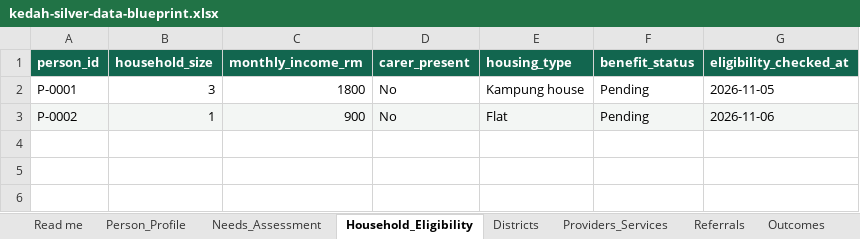
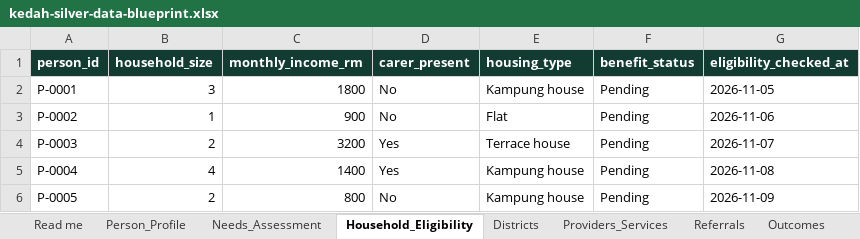
Before and after one commit to mukhrizizraf/kedah-silver-economy, an Excel workbook: assets/data/kedah-silver-data-blueprint.xlsx, sheet Household_Eligibility, drawn as a sheet; values as stored, in another font and other column widths than the file's, no borders; the diff names each change by its address in the sheet, - before the commit and + after, or states it on an @@ line.

```diff
--- a/assets/data/kedah-silver-data-blueprint.xlsx (sheet Household_Eligibility)
+++ b/assets/data/kedah-silver-data-blueprint.xlsx (sheet Household_Eligibility)
-A1:G1 fill: #12664F
+A1:G1 fill: #123B31
-A3:G3 fill: #F3F6F4
+A3:G3 fill: none
+row 4: P-0003 | 2 | 3200 | Yes | Terrace house | Pending | 2026-11-07
+row 5: P-0004 | 4 | 1400 | Yes | Kampung house | Pending | 2026-11-08
+row 6: P-0005 | 2 | 800 | No | Kampung house | Pending | 2026-11-09
```
Also changed, not shown: sheet Providers_Services, sheet Districts, sheet Needs_Assessment, sheet Person_Profile, sheet Referrals, sheet Outcomes, 4 more sheets, 5 other files.
